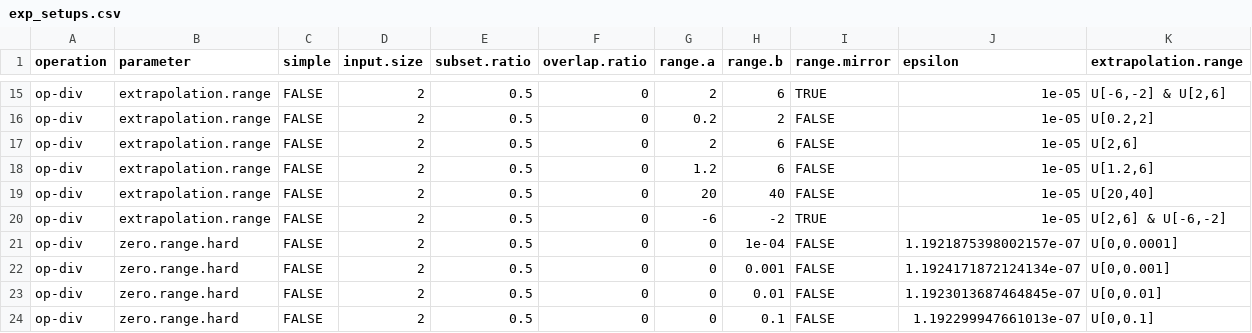
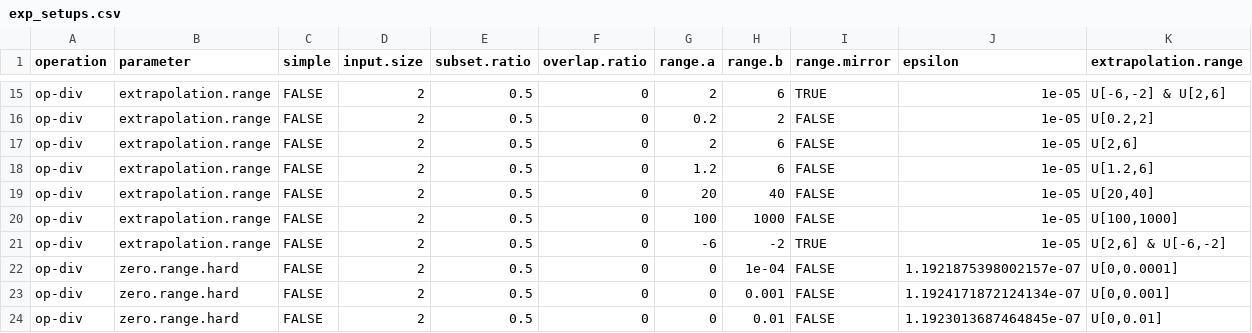
Before and after one commit to bmistry4/nalu-stable-exp-neurips-review, a CSV file: export/single_layer_task/exp_setups.csv, drawn as a sheet; only a part is shown, gaps mark what is left out; the shorter side is filled out with more unchanged rows; the diff names each change by its address in the sheet, - before the commit and + after, or states it on an @@ line.

Commit message:
update relevant files from export\single_layer_task\

```diff
--- a/export/single_layer_task/exp_setups.csv
+++ b/export/single_layer_task/exp_setups.csv
+row 20: op-div | extrapolation.range | FALSE | 2 | 0.5 | 0 | 100 | 1000 | FALSE | 1e-05 | U[100,1000]
```
Also changed, not shown: 8 other files.
